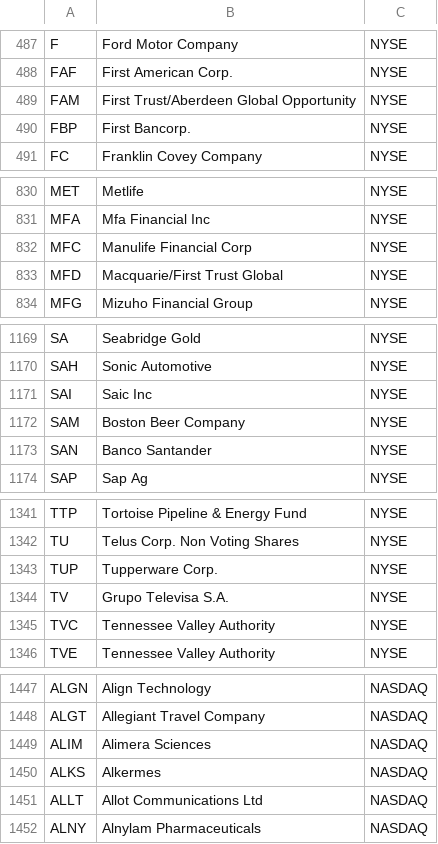
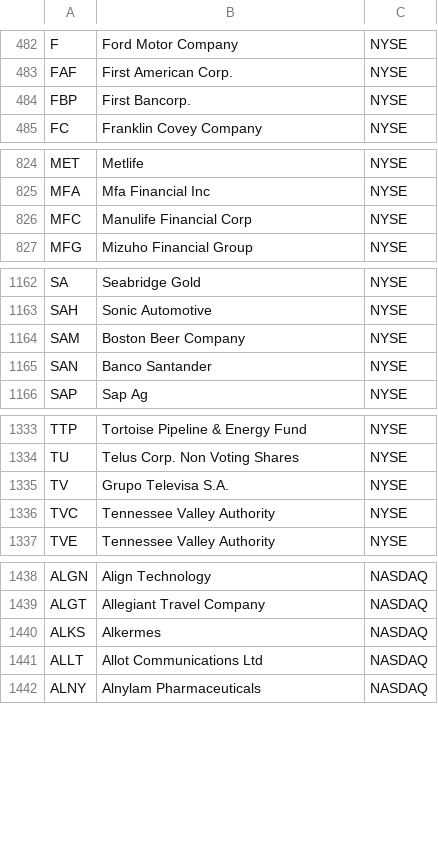
Before and after one commit to WilliamLi10/WallStreetBeasts, a CSV file: BackEnd/WSBapp/stock_info.csv, drawn as a sheet; only a part is shown, gaps mark what is left out; the diff covers the shown part only; the diff names each change by its address in the sheet, - before the commit and + after, or states it on an @@ line.

```diff
--- a/BackEnd/WSBapp/stock_info.csv
+++ b/BackEnd/WSBapp/stock_info.csv
-row 489: FAM | First Trust/Aberdeen Global Opportunity | NYSE
-row 833: MFD | Macquarie/First Trust Global | NYSE
-row 1171: SAI | Saic Inc | NYSE
-row 1343: TUP | Tupperware Corp. | NYSE
-row 1449: ALIM | Alimera Sciences | NASDAQ
```
Also changed, not shown: 11 removed rows elsewhere in this file, 6 other files.
